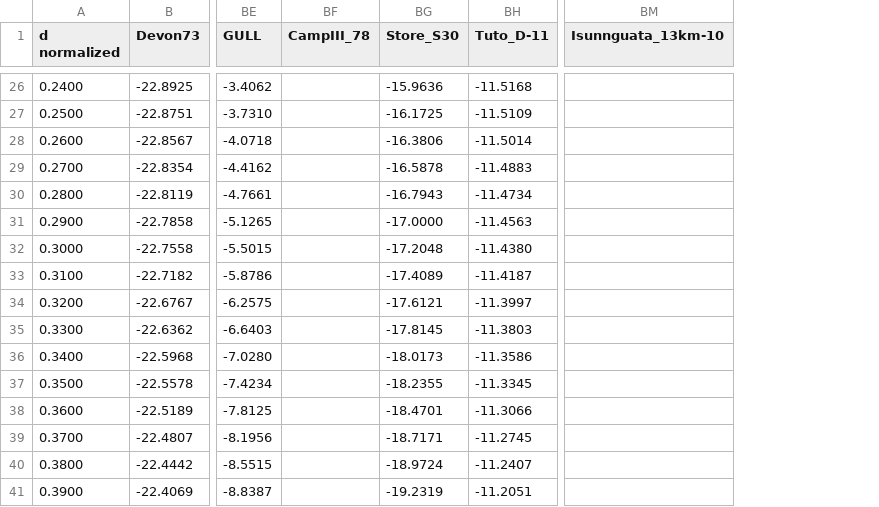
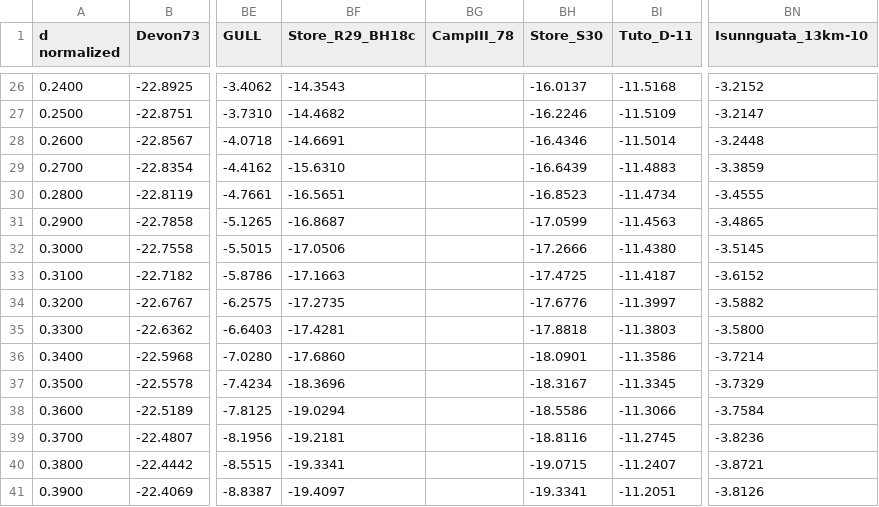
Before and after one commit to GEUS-Glaciology-and-Climate/greenland_ice_borehole_temperature_profiles, a CSV file: data/temperature_dnorm.csv, drawn as a sheet; only a part is shown, gaps mark what is left out; addresses are those after the commit; the diff covers the shown part only; the diff names each change by its address in the sheet, - before the commit and + after, or states it on an @@ line.

```diff
--- a/data/temperature_dnorm.csv
+++ b/data/temperature_dnorm.csv
+column BF (Store_R29_BH18c), rows 26-41: -14.3543 | -14.4682 | -14.6691 | -15.6310 | -16.5651 | -16.8687 | -17.0506 | -17.1663 | -17.2735 | -17.4281 | -17.6860 | -18.3696 | -19.0294 | -19.2181 | -19.3341 | -19.4097
-BH26 (Store_S30): -15.9636
+BH26 (Store_S30): -16.0137
-BN26 (Isunnguata_13km-10): (empty)
+BN26 (Isunnguata_13km-10): -3.2152
-BH27 (Store_S30): -16.1725
+BH27 (Store_S30): -16.2246
-BN27 (Isunnguata_13km-10): (empty)
+BN27 (Isunnguata_13km-10): -3.2147
-BH28 (Store_S30): -16.3806
+BH28 (Store_S30): -16.4346
-BN28 (Isunnguata_13km-10): (empty)
+BN28 (Isunnguata_13km-10): -3.2448
-BH29 (Store_S30): -16.5878
+BH29 (Store_S30): -16.6439
-BN29 (Isunnguata_13km-10): (empty)
+BN29 (Isunnguata_13km-10): -3.3859
-BH30 (Store_S30): -16.7943
+BH30 (Store_S30): -16.8523
-BN30 (Isunnguata_13km-10): (empty)
+BN30 (Isunnguata_13km-10): -3.4555
-BH31 (Store_S30): -17.0000
+BH31 (Store_S30): -17.0599
-BN31 (Isunnguata_13km-10): (empty)
+BN31 (Isunnguata_13km-10): -3.4865
-BH32 (Store_S30): -17.2048
+BH32 (Store_S30): -17.2666
-BN32 (Isunnguata_13km-10): (empty)
+BN32 (Isunnguata_13km-10): -3.5145
-BH33 (Store_S30): -17.4089
+BH33 (Store_S30): -17.4725
-BN33 (Isunnguata_13km-10): (empty)
+BN33 (Isunnguata_13km-10): -3.6152
-BH34 (Store_S30): -17.6121
+BH34 (Store_S30): -17.6776
-BN34 (Isunnguata_13km-10): (empty)
+BN34 (Isunnguata_13km-10): -3.5882
-BH35 (Store_S30): -17.8145
+BH35 (Store_S30): -17.8818
-BN35 (Isunnguata_13km-10): (empty)
+BN35 (Isunnguata_13km-10): -3.5800
-BH36 (Store_S30): -18.0173
+BH36 (Store_S30): -18.0901
-BN36 (Isunnguata_13km-10): (empty)
+BN36 (Isunnguata_13km-10): -3.7214
-BH37 (Store_S30): -18.2355
+BH37 (Store_S30): -18.3167
-BN37 (Isunnguata_13km-10): (empty)
+BN37 (Isunnguata_13km-10): -3.7329
-BH38 (Store_S30): -18.4701
+BH38 (Store_S30): -18.5586
-BN38 (Isunnguata_13km-10): (empty)
+BN38 (Isunnguata_13km-10): -3.7584
-BH39 (Store_S30): -18.7171
+BH39 (Store_S30): -18.8116
-BN39 (Isunnguata_13km-10): (empty)
+BN39 (Isunnguata_13km-10): -3.8236
-BH40 (Store_S30): -18.9724
+BH40 (Store_S30): -19.0715
-BN40 (Isunnguata_13km-10): (empty)
+BN40 (Isunnguata_13km-10): -3.8721
-BH41 (Store_S30): -19.2319
+BH41 (Store_S30): -19.3341
-BN41 (Isunnguata_13km-10): (empty)
+BN41 (Isunnguata_13km-10): -3.8126
```
Also changed, not shown: 131 edited cells elsewhere in this file, data/meta.csv, 20 other files.
